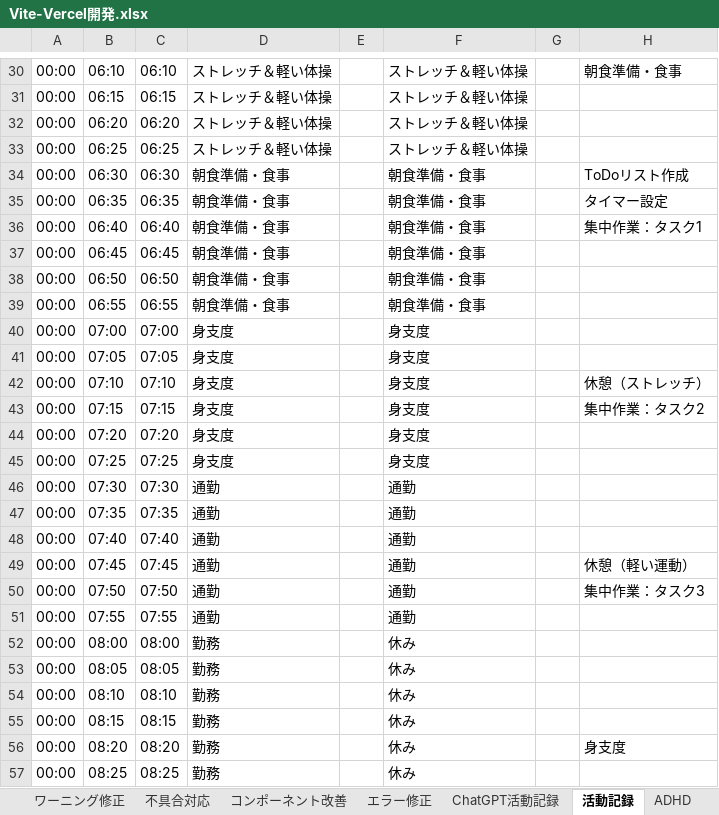
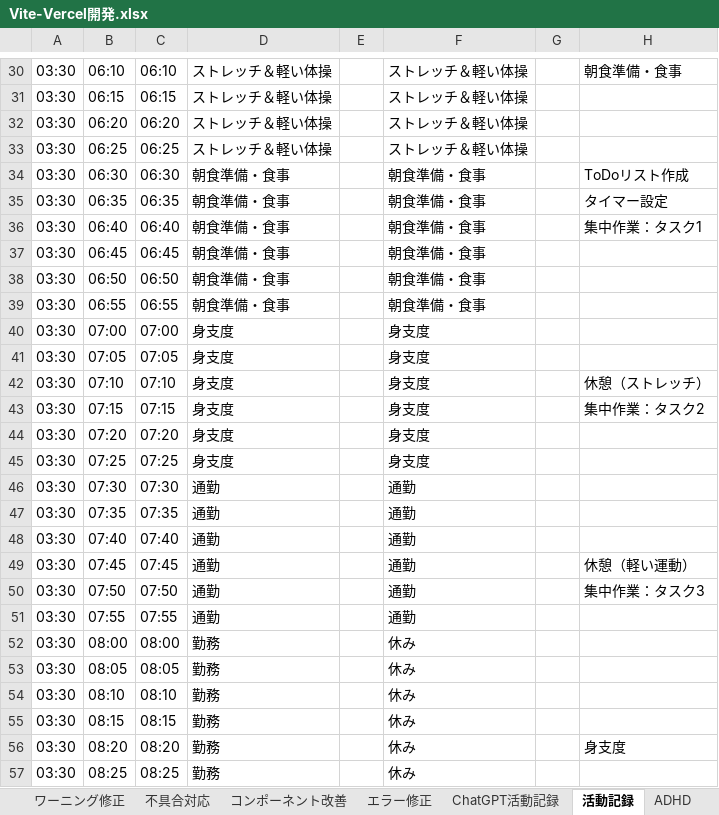
Before and after one commit to umezawakanta/work-time-tracker, an Excel workbook: Vite-Vercel開発.xlsx, sheet 活動記録, drawn as a sheet; only a part is shown, gaps mark what is left out; values as stored, in another font and other column widths than the file's, no borders; conditional formats not drawn; the diff covers the shown part only; the diff names each change by its address in the sheet, - before the commit and + after, or states it on an @@ line.

```diff
--- a/Vite-Vercel開発.xlsx (sheet 活動記録)
+++ b/Vite-Vercel開発.xlsx (sheet 活動記録)
-A30:A57: 00:00
+A30:A57: 03:30
```
Also changed, not shown: 262 edited cells elsewhere in this sheet, sheet 本番環境チェック, 1 other file.
